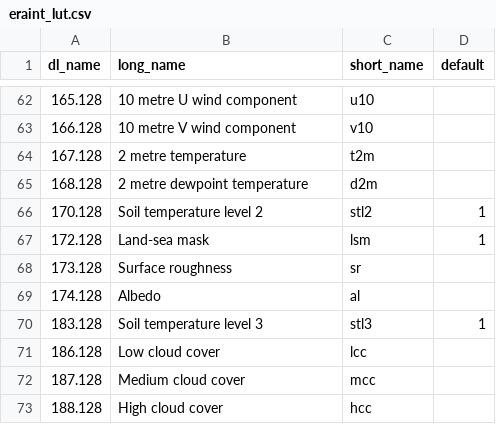
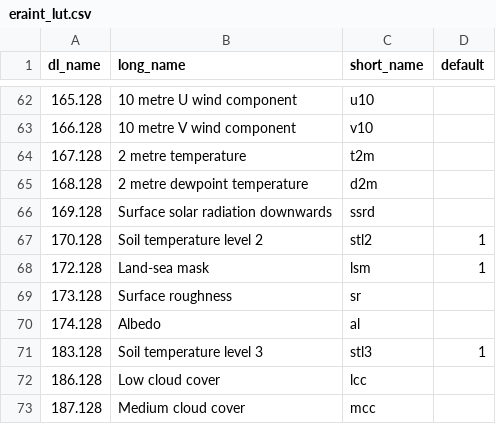
Before and after one commit to TUW-GEO/ecmwf_models, a CSV file: ecmwf_models/erainterim/eraint_lut.csv, drawn as a sheet; only a part is shown, gaps mark what is left out; the shorter side is filled out with more unchanged rows.

```diff
--- a/ecmwf_models/erainterim/eraint_lut.csv
+++ b/ecmwf_models/erainterim/eraint_lut.csv
@@ -65,2 +65,3 @@ dl_name,long_name,short_name,default
 168.128,2 metre dewpoint temperature,d2m,
+169.128,Surface solar radiation downwards,ssrd,
 170.128,Soil temperature level 2,stl2,1
```
Also changed, not shown: 4 other files.
